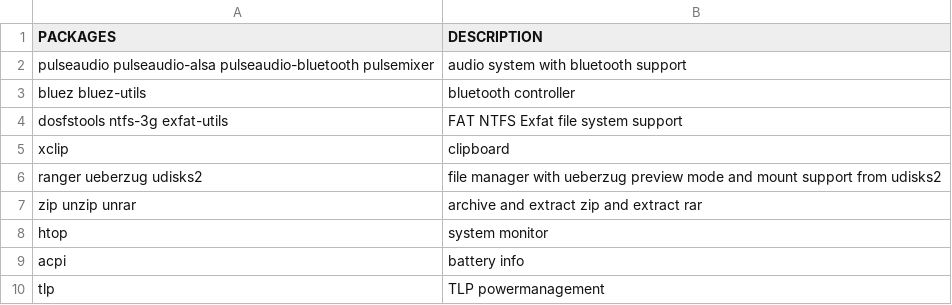
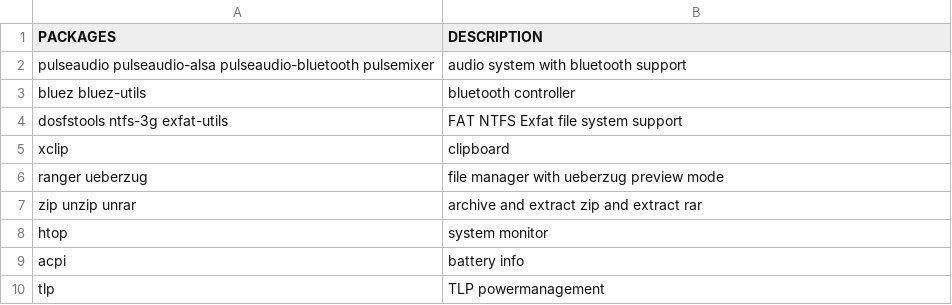
Before and after one commit to fhpraw/i3rice, a CSV file: pack.csv, drawn as a sheet; only a part is shown.

Commit message:
Update pack.csv

```diff
--- a/pack.csv
+++ b/pack.csv
@@ -5,3 +5,3 @@ dosfstools ntfs-3g exfat-utils,FAT NTFS Exfat file system support
 xclip,clipboard
-ranger ueberzug udisks2,file manager with ueberzug preview mode and mount support from udisks2
+ranger ueberzug,file manager with ueberzug preview mode
 zip unzip unrar,archive and extract zip and extract rar
```
